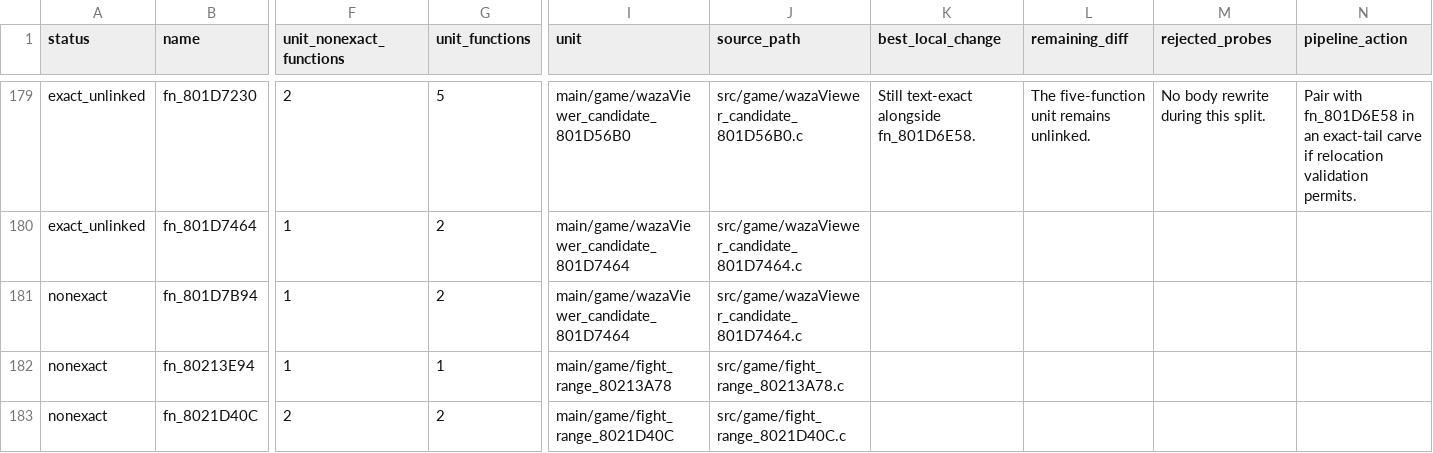
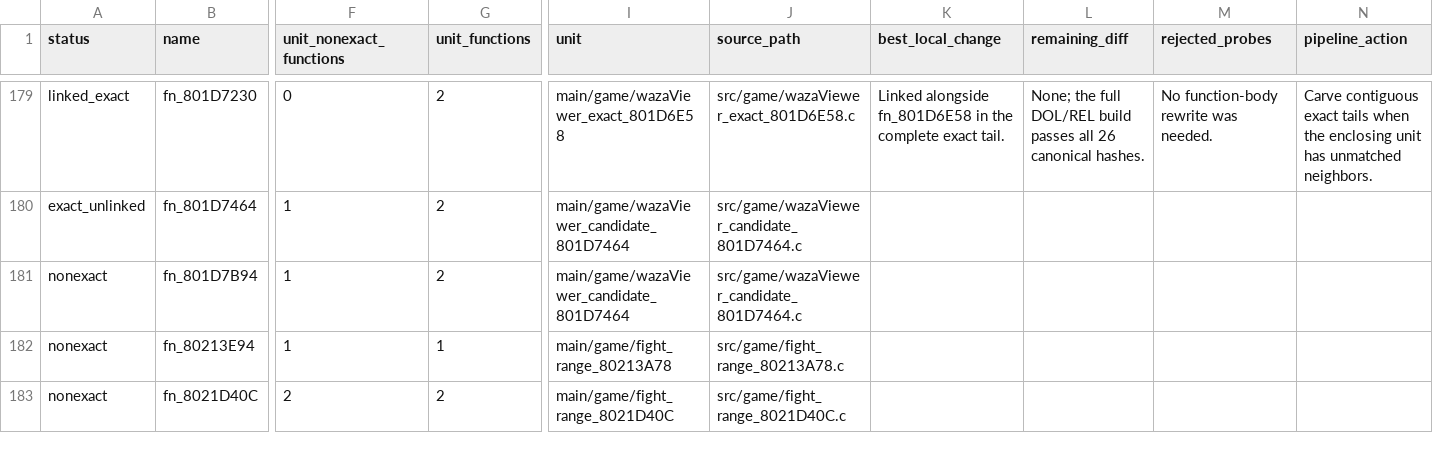
Before and after one commit to Count-Sheep/pkmn-colosseum, a CSV file: docs/remaining-functions.csv, drawn as a sheet; only a part is shown, gaps mark what is left out; the diff covers the shown part only; the diff names each change by its address in the sheet, - before the commit and + after, or states it on an @@ line.

Commit message:
Link exact waza viewer sequence and camera callbacks

```diff
--- a/docs/remaining-functions.csv
+++ b/docs/remaining-functions.csv
-A179 (status): exact_unlinked
+A179 (status): linked_exact
-F179 (unit_nonexact_functions): 2
+F179 (unit_nonexact_functions): 0
-G179 (unit_functions): 5
+G179 (unit_functions): 2
-I179 (unit): main/game/wazaViewer_candidate_801D56B0
+I179 (unit): main/game/wazaViewer_exact_801D6E58
-J179 (source_path): src/game/wazaViewer_candidate_801D56B0.c
+J179 (source_path): src/game/wazaViewer_exact_801D6E58.c
-K179 (best_local_change): Still text-exact alongside fn_801D6E58.
+K179 (best_local_change): Linked alongside fn_801D6E58 in the complete exact tail.
-L179 (remaining_diff): The five-function unit remains unlinked.
+L179 (remaining_diff): None; the full DOL/REL build passes all 26 canonical hashes.
-M179 (rejected_probes): No body rewrite during this split.
+M179 (rejected_probes): No function-body rewrite was needed.
-N179 (pipeline_action): Pair with fn_801D6E58 in an exact-tail carve if relocation validation permits.
+N179 (pipeline_action): Carve contiguous exact tails when the enclosing unit has unmatched neighbors.
```
Also changed, not shown: 32 edited cells elsewhere in this file, 7 other files.
